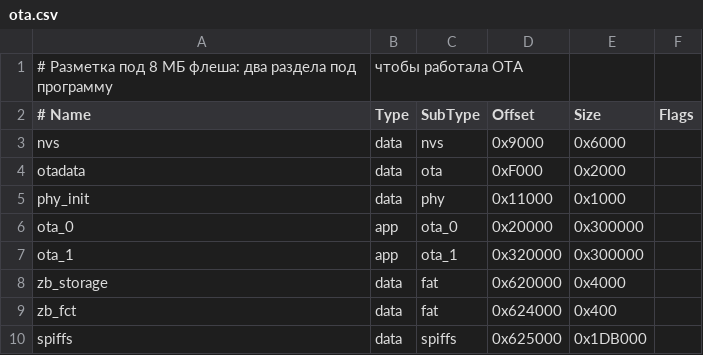
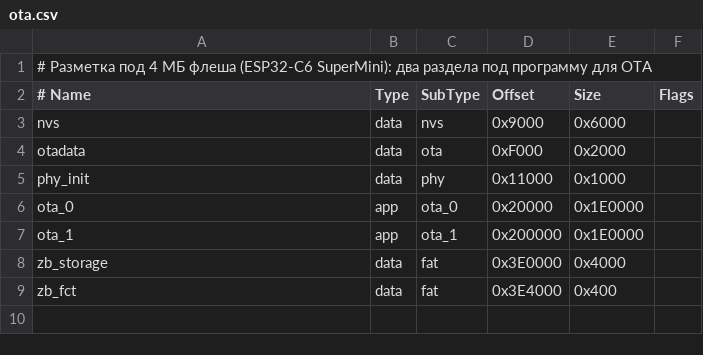
Before and after one commit to VITAZGIO/ESP32-c6_KEYBOARD, a CSV file: ota.csv, drawn as a sheet.

```diff
--- a/ota.csv
+++ b/ota.csv
@@ -1,2 +1,2 @@
-# Разметка под 8 МБ флеша: два раздела под программу, чтобы работала OTA
+# Разметка под 4 МБ флеша (ESP32-C6 SuperMini): два раздела под программу для OTA
 # Name,        Type, SubType,  Offset,    Size,      Flags
@@ -5,6 +5,5 @@ otadata,       data, ota,      0xF000,    0x2000,
 phy_init,      data, phy,      0x11000,   0x1000,
-ota_0,         app,  ota_0,    0x20000,   0x300000,
-ota_1,         app,  ota_1,    0x320000,  0x300000,
-zb_storage,    data, fat,      0x620000,  0x4000,
-zb_fct,        data, fat,      0x624000,  0x400,
-spiffs,        data, spiffs,   0x625000,  0x1DB000,
+ota_0,         app,  ota_0,    0x20000,   0x1E0000,
+ota_1,         app,  ota_1,    0x200000,  0x1E0000,
+zb_storage,    data, fat,      0x3E0000,  0x4000,
+zb_fct,        data, fat,      0x3E4000,  0x400,
```
Also changed, not shown: 18 other files.
